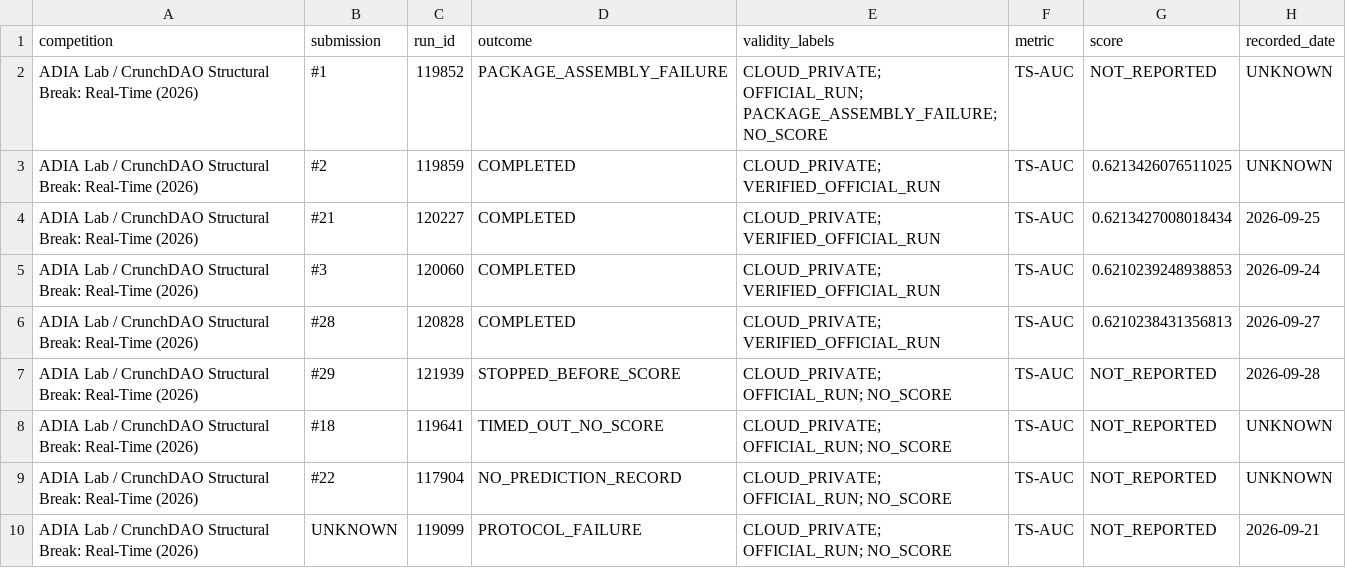
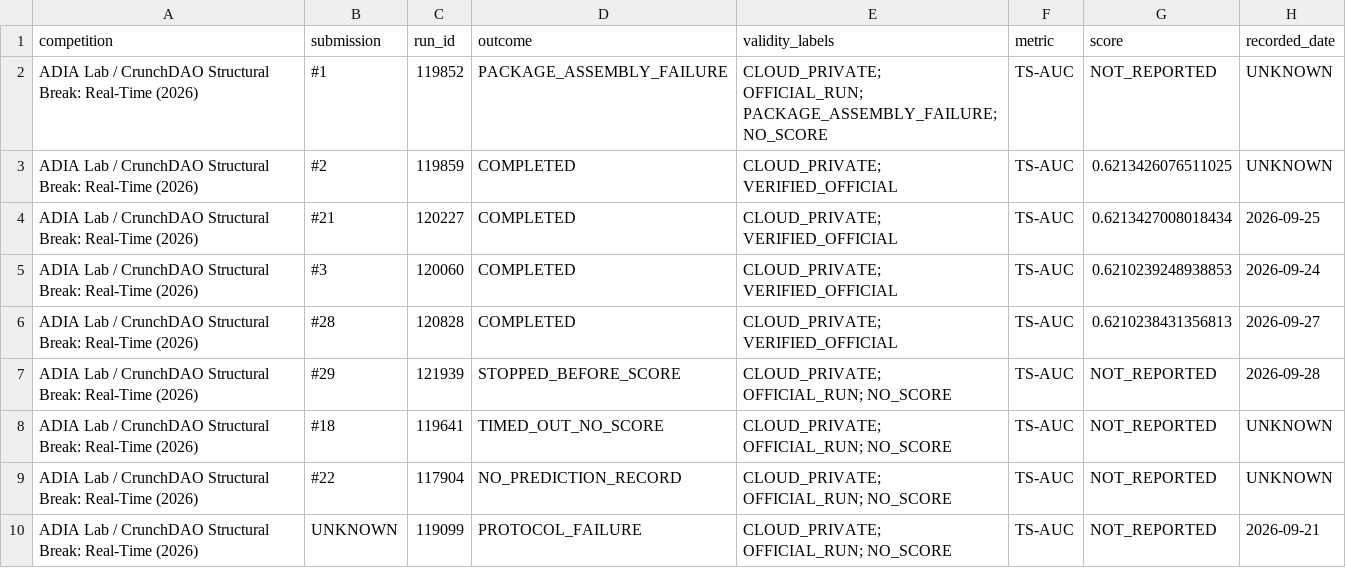
Before and after one commit to TranTrinhNhan1/BreakForge, a CSV file: reports/curated_results/official_runs.csv, drawn as a sheet; only a part is shown; the diff names each change by its address in the sheet, - before the commit and + after, or states it on an @@ line.

```diff
--- a/reports/curated_results/official_runs.csv
+++ b/reports/curated_results/official_runs.csv
-E3:E6 (validity_labels): CLOUD_PRIVATE; VERIFIED_OFFICIAL_RUN
+E3:E6 (validity_labels): CLOUD_PRIVATE; VERIFIED_OFFICIAL
```
Also changed, not shown: reports/curated_results/historical_research.csv, 3 other files.
